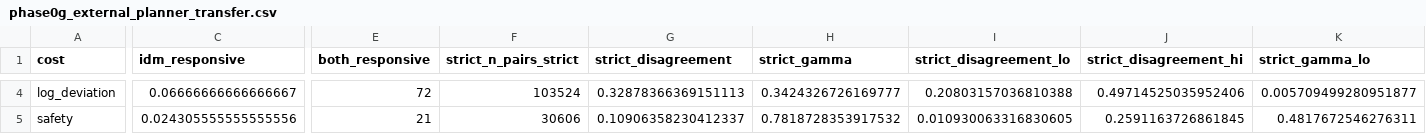
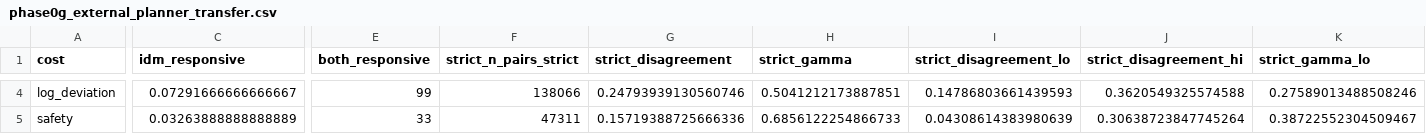
Before and after one commit to kongwoang/perception-value, a CSV file: results/final/phase0g_external_planner_transfer.csv, drawn as a sheet; only a part is shown, gaps mark what is left out; the diff covers the shown part only; the diff names each change by its address in the sheet, - before the commit and + after, or states it on an @@ line.

```diff
--- a/results/final/phase0g_external_planner_transfer.csv
+++ b/results/final/phase0g_external_planner_transfer.csv
-C4 (idm_responsive): 0.06666666666666667
+C4 (idm_responsive): 0.07291666666666667
-E4 (both_responsive): 72
+E4 (both_responsive): 99
-F4 (strict_n_pairs_strict): 103524
+F4 (strict_n_pairs_strict): 138066
-G4 (strict_disagreement): 0.32878366369151113
+G4 (strict_disagreement): 0.24793939130560746
-H4 (strict_gamma): 0.3424326726169777
+H4 (strict_gamma): 0.5041212173887851
-I4 (strict_disagreement_lo): 0.20803157036810388
+I4 (strict_disagreement_lo): 0.14786803661439593
-J4 (strict_disagreement_hi): 0.49714525035952406
+J4 (strict_disagreement_hi): 0.3620549325574588
-K4 (strict_gamma_lo): 0.005709499280951877
+K4 (strict_gamma_lo): 0.27589013488508246
-C5 (idm_responsive): 0.024305555555555556
+C5 (idm_responsive): 0.03263888888888889
-E5 (both_responsive): 21
+E5 (both_responsive): 33
-F5 (strict_n_pairs_strict): 30606
+F5 (strict_n_pairs_strict): 47311
-G5 (strict_disagreement): 0.10906358230412337
+G5 (strict_disagreement): 0.15719388725666336
-H5 (strict_gamma): 0.7818728353917532
+H5 (strict_gamma): 0.6856122254866733
-I5 (strict_disagreement_lo): 0.010930063316830605
+I5 (strict_disagreement_lo): 0.04308614383980639
-J5 (strict_disagreement_hi): 0.2591163726861845
+J5 (strict_disagreement_hi): 0.30638723847745264
-K5 (strict_gamma_lo): 0.4817672546276311
+K5 (strict_gamma_lo): 0.38722552304509467
```
Also changed, not shown: 106 edited cells elsewhere in this file, results/final/fig_budget_curves.csv, results/final/nuplan_real_perception_cells.csv, 53 other files.
